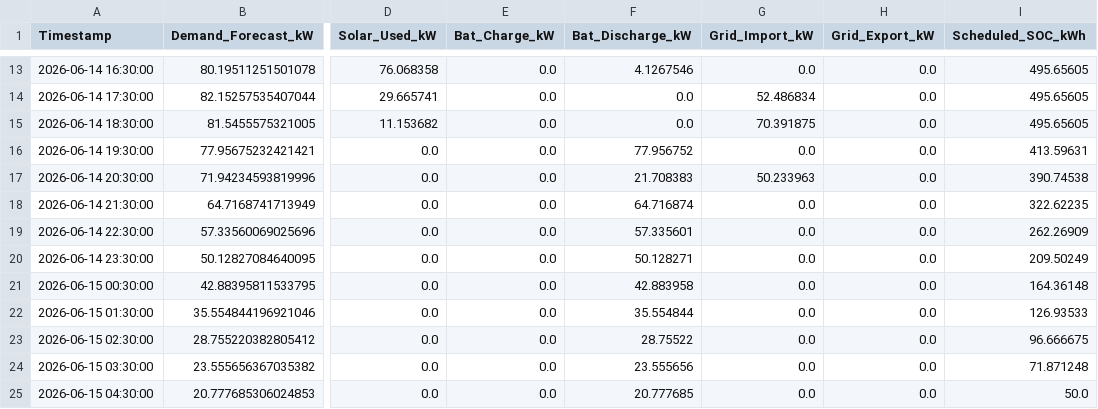
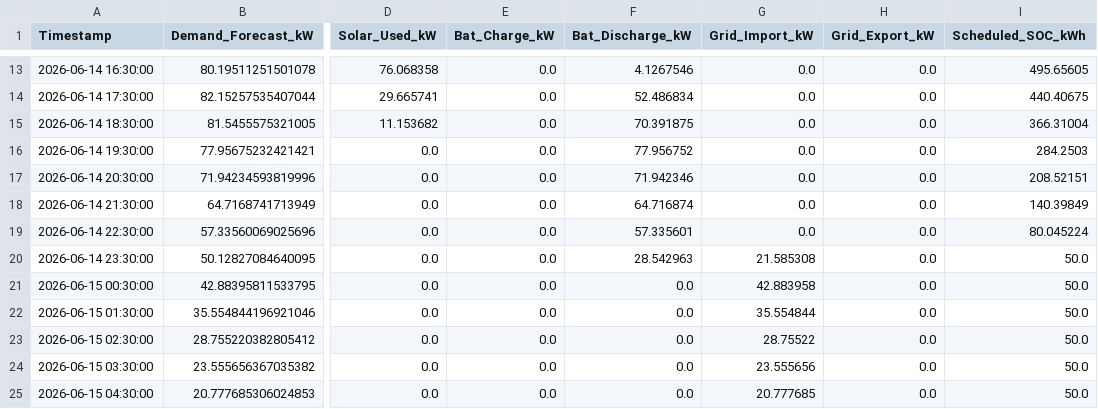
Before and after one commit to SasmithW/Optimization-of-Microgrid-Dispatch, a CSV file: optimization/outputs/day_ahead_schedule.csv, drawn as a sheet; only a part is shown, gaps mark what is left out; the diff covers the shown part only; the diff names each change by its address in the sheet, - before the commit and + after, or states it on an @@ line.

```diff
--- a/optimization/outputs/day_ahead_schedule.csv
+++ b/optimization/outputs/day_ahead_schedule.csv
-F14 (Bat_Discharge_kW): 0.0
+F14 (Bat_Discharge_kW): 52.486834
-G14 (Grid_Import_kW): 52.486834
+G14 (Grid_Import_kW): 0.0
-I14 (Scheduled_SOC_kWh): 495.65605
+I14 (Scheduled_SOC_kWh): 440.40675
-F15 (Bat_Discharge_kW): 0.0
+F15 (Bat_Discharge_kW): 70.391875
-G15 (Grid_Import_kW): 70.391875
+G15 (Grid_Import_kW): 0.0
-I15 (Scheduled_SOC_kWh): 495.65605
+I15 (Scheduled_SOC_kWh): 366.31004
-I16 (Scheduled_SOC_kWh): 413.59631
+I16 (Scheduled_SOC_kWh): 284.2503
-F17 (Bat_Discharge_kW): 21.708383
+F17 (Bat_Discharge_kW): 71.942346
-G17 (Grid_Import_kW): 50.233963
+G17 (Grid_Import_kW): 0.0
-I17 (Scheduled_SOC_kWh): 390.74538
+I17 (Scheduled_SOC_kWh): 208.52151
-I18 (Scheduled_SOC_kWh): 322.62235
+I18 (Scheduled_SOC_kWh): 140.39849
-I19 (Scheduled_SOC_kWh): 262.26909
+I19 (Scheduled_SOC_kWh): 80.045224
-F20 (Bat_Discharge_kW): 50.128271
+F20 (Bat_Discharge_kW): 28.542963
-G20 (Grid_Import_kW): 0.0
+G20 (Grid_Import_kW): 21.585308
-I20 (Scheduled_SOC_kWh): 209.50249
+I20 (Scheduled_SOC_kWh): 50.0
-F21 (Bat_Discharge_kW): 42.883958
+F21 (Bat_Discharge_kW): 0.0
-G21 (Grid_Import_kW): 0.0
+G21 (Grid_Import_kW): 42.883958
-I21 (Scheduled_SOC_kWh): 164.36148
+I21 (Scheduled_SOC_kWh): 50.0
-F22 (Bat_Discharge_kW): 35.554844
+F22 (Bat_Discharge_kW): 0.0
-G22 (Grid_Import_kW): 0.0
+G22 (Grid_Import_kW): 35.554844
-I22 (Scheduled_SOC_kWh): 126.93533
+I22 (Scheduled_SOC_kWh): 50.0
-F23 (Bat_Discharge_kW): 28.75522
+F23 (Bat_Discharge_kW): 0.0
-G23 (Grid_Import_kW): 0.0
+G23 (Grid_Import_kW): 28.75522
-I23 (Scheduled_SOC_kWh): 96.666675
+I23 (Scheduled_SOC_kWh): 50.0
-F24 (Bat_Discharge_kW): 23.555656
+F24 (Bat_Discharge_kW): 0.0
-G24 (Grid_Import_kW): 0.0
+G24 (Grid_Import_kW): 23.555656
-I24 (Scheduled_SOC_kWh): 71.871248
+I24 (Scheduled_SOC_kWh): 50.0
-F25 (Bat_Discharge_kW): 20.777685
+F25 (Bat_Discharge_kW): 0.0
-G25 (Grid_Import_kW): 0.0
+G25 (Grid_Import_kW): 20.777685
```
Also changed, not shown: 31 edited cells elsewhere in this file, 4 other files.
